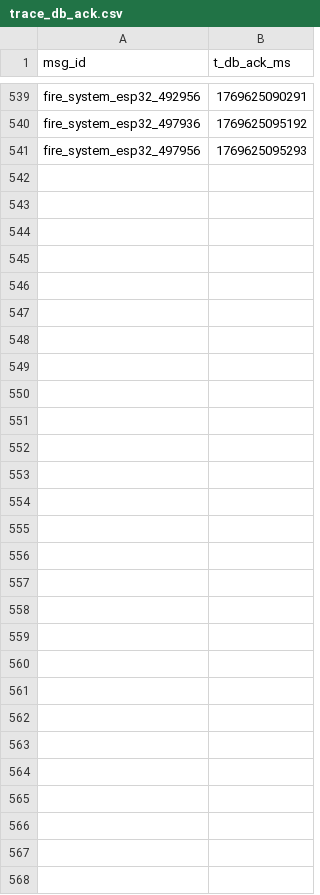
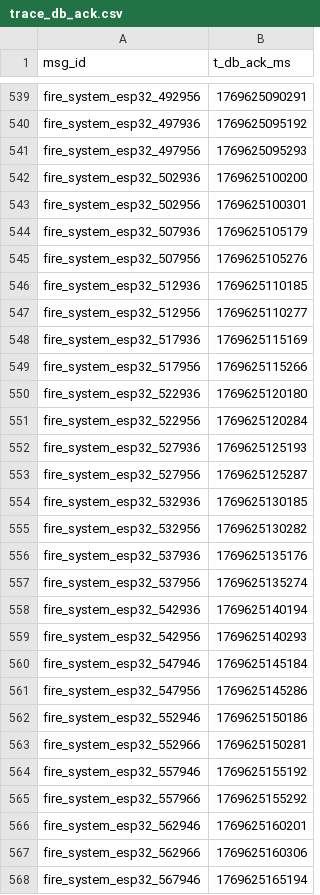
Before and after one commit to Funnyhust/RTS_final_report, a CSV file: WebServer-RTS-v2/results/live_server/trace_db_ack.csv, drawn as a sheet; only a part is shown, gaps mark what is left out; the diff names each change by its address in the sheet, - before the commit and + after, or states it on an @@ line.

```diff
--- a/WebServer-RTS-v2/results/live_server/trace_db_ack.csv
+++ b/WebServer-RTS-v2/results/live_server/trace_db_ack.csv
+row 542: fire_system_esp32_502936 | 1769625100200
+row 543: fire_system_esp32_502956 | 1769625100301
+row 544: fire_system_esp32_507936 | 1769625105179
+row 545: fire_system_esp32_507956 | 1769625105276
+row 546: fire_system_esp32_512936 | 1769625110185
+row 547: fire_system_esp32_512956 | 1769625110277
+row 548: fire_system_esp32_517936 | 1769625115169
+row 549: fire_system_esp32_517956 | 1769625115266
+row 550: fire_system_esp32_522936 | 1769625120180
+row 551: fire_system_esp32_522956 | 1769625120284
+row 552: fire_system_esp32_527936 | 1769625125193
+row 553: fire_system_esp32_527956 | 1769625125287
+row 554: fire_system_esp32_532936 | 1769625130185
+row 555: fire_system_esp32_532956 | 1769625130282
+row 556: fire_system_esp32_537936 | 1769625135176
+row 557: fire_system_esp32_537956 | 1769625135274
+row 558: fire_system_esp32_542936 | 1769625140194
+row 559: fire_system_esp32_542956 | 1769625140293
+row 560: fire_system_esp32_547946 | 1769625145184
+row 561: fire_system_esp32_547956 | 1769625145286
+row 562: fire_system_esp32_552946 | 1769625150186
+row 563: fire_system_esp32_552966 | 1769625150281
+row 564: fire_system_esp32_557946 | 1769625155192
+row 565: fire_system_esp32_557966 | 1769625155292
+row 566: fire_system_esp32_562946 | 1769625160201
+row 567: fire_system_esp32_562966 | 1769625160306
+row 568: fire_system_esp32_567946 | 1769625165194
```
Also changed, not shown: WebServer-RTS-v2/results/live_server/trace_events.csv, 1 other file.
